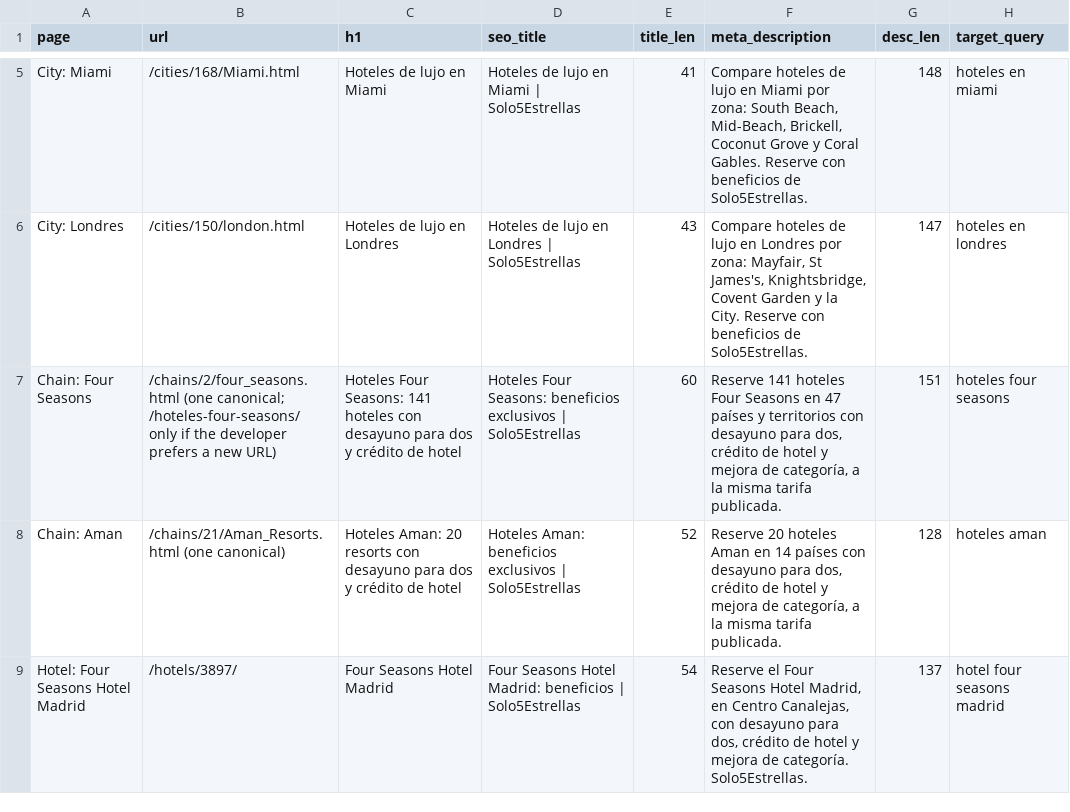
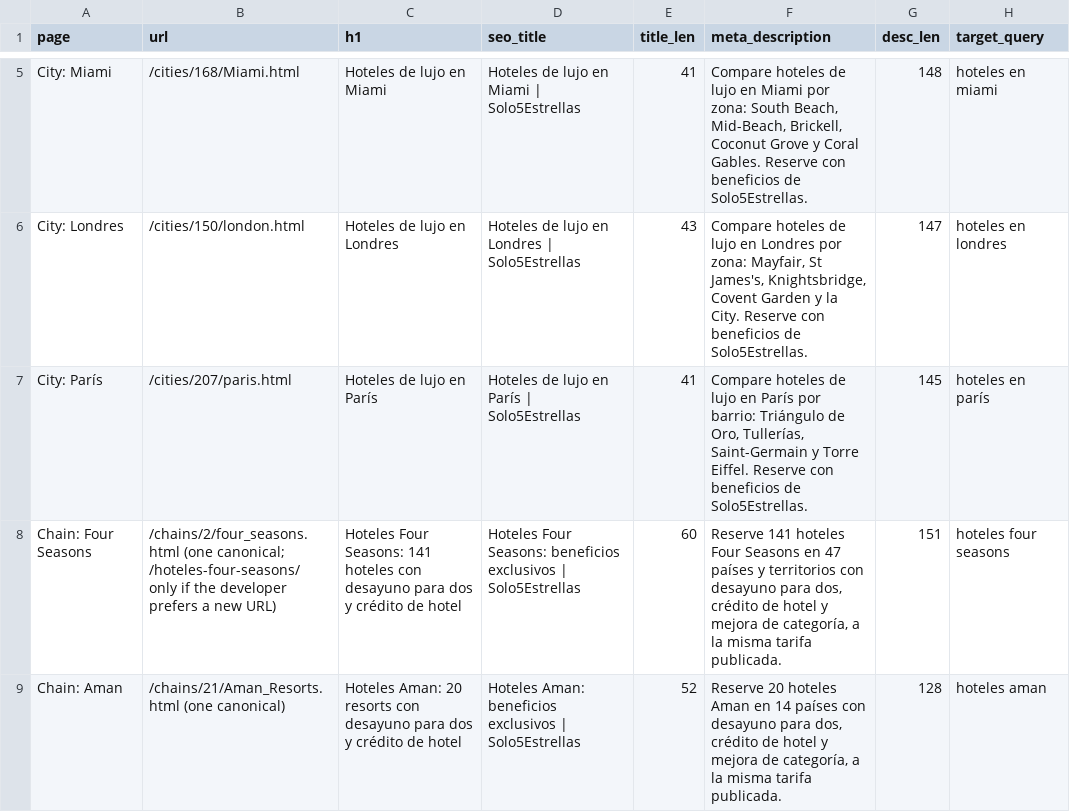
Before and after one commit to Vincenzo182631/solo5estrellas.com, a CSV file: content/page-metadata.csv, drawn as a sheet; only a part is shown, gaps mark what is left out; the shorter side is filled out with more unchanged rows; the diff names each change by its address in the sheet, - before the commit and + after, or states it on an @@ line.

```diff
--- a/content/page-metadata.csv
+++ b/content/page-metadata.csv
+row 7: City: París | /cities/207/paris.html | Hoteles de lujo en París | Hoteles de lujo en París | Solo5Estrellas | 41 | Compare hoteles de lujo en París por barrio: Triángulo de Oro, Tullerías, Saint-Germain y Torre Eiffel. Reserve con beneficios de Solo5Estrellas. | 145 | hoteles en parís
```
Also changed, not shown: 6 other files.
